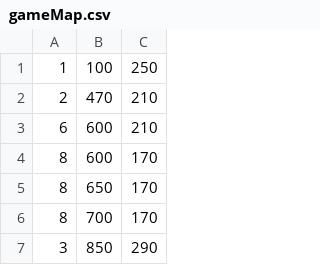
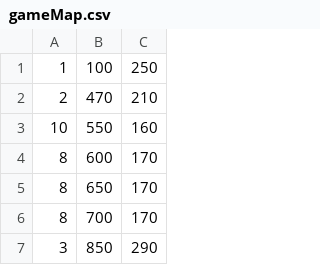
Before and after one commit to chetanch31/WillHero-Group18, a CSV file: src/main/java/com/example/willherofinal/gameMap.csv, drawn as a sheet; only a part is shown.

```diff
--- a/src/main/java/com/example/willherofinal/gameMap.csv
+++ b/src/main/java/com/example/willherofinal/gameMap.csv
@@ -2,3 +2,3 @@
 2,470,210
-6,600,210
+10,550,160
 8,600,170
```
Also changed, not shown: 29 other files.
